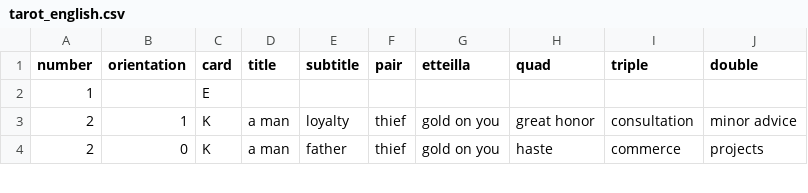
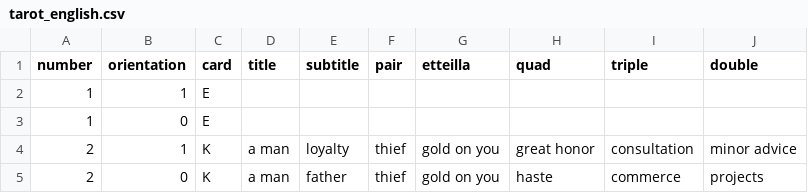
Before and after one commit to dhmit/french-playing-cards, a CSV file: backend/app/data/tarot/tarot_english.csv, drawn as a sheet; only a part is shown.

Commit message:
added tarot cards to database

```diff
--- a/backend/app/data/tarot/tarot_english.csv
+++ b/backend/app/data/tarot/tarot_english.csv
@@ -1,3 +1,4 @@
 number,orientation,card,title,subtitle,pair,etteilla,quad,triple,double
-1,,E,,,,,,,
+1,1,E,,,,,,,
+1,0,E,,,,,,,
 2,1,K,a man,loyalty,thief,gold on you,great honor,consultation,minor advice
```
Also changed, not shown: backend/app/data/tarot/tarot_francais.csv, 4 other files.
